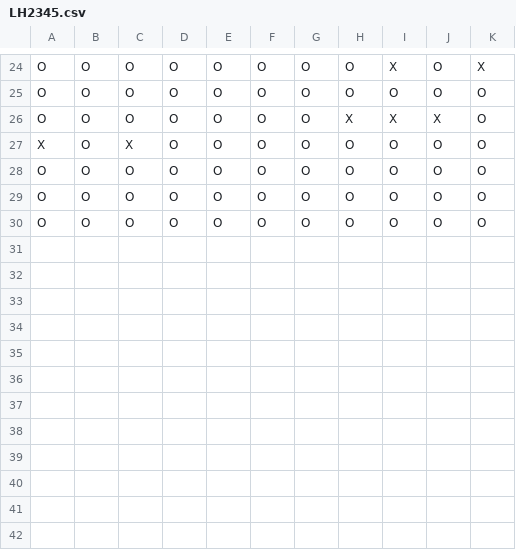
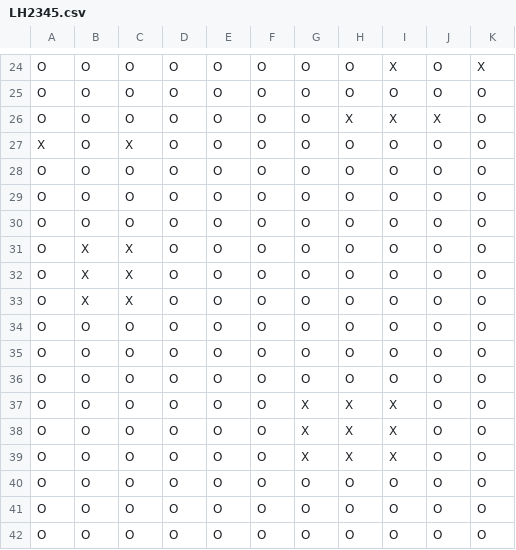
Before and after one commit to JerryZhangZZY/EBU6304-2021-Software-Engineering-Group-111, a CSV file: DB/flightSeatStatus/LH2345.csv, drawn as a sheet; only a part is shown, gaps mark what is left out; the diff names each change by its address in the sheet, - before the commit and + after, or states it on an @@ line.

```diff
--- a/DB/flightSeatStatus/LH2345.csv
+++ b/DB/flightSeatStatus/LH2345.csv
+row 31: O | X | X | O | O | O | O | O | O | O | O
+row 32: O | X | X | O | O | O | O | O | O | O | O
+row 33: O | X | X | O | O | O | O | O | O | O | O
+row 34: O | O | O | O | O | O | O | O | O | O | O
+row 35: O | O | O | O | O | O | O | O | O | O | O
+row 36: O | O | O | O | O | O | O | O | O | O | O
+row 37: O | O | O | O | O | O | X | X | X | O | O
+row 38: O | O | O | O | O | O | X | X | X | O | O
+row 39: O | O | O | O | O | O | X | X | X | O | O
+row 40: O | O | O | O | O | O | O | O | O | O | O
+row 41: O | O | O | O | O | O | O | O | O | O | O
+row 42: O | O | O | O | O | O | O | O | O | O | O
```
Also changed, not shown: DB/flightSeatStatus/LH1365.csv, DB/flightSeatStatus/LH1607.csv, 15 other files.
